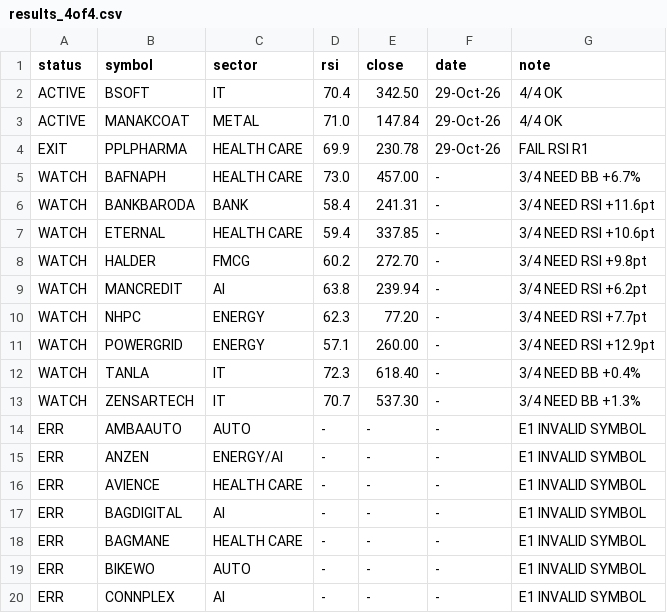
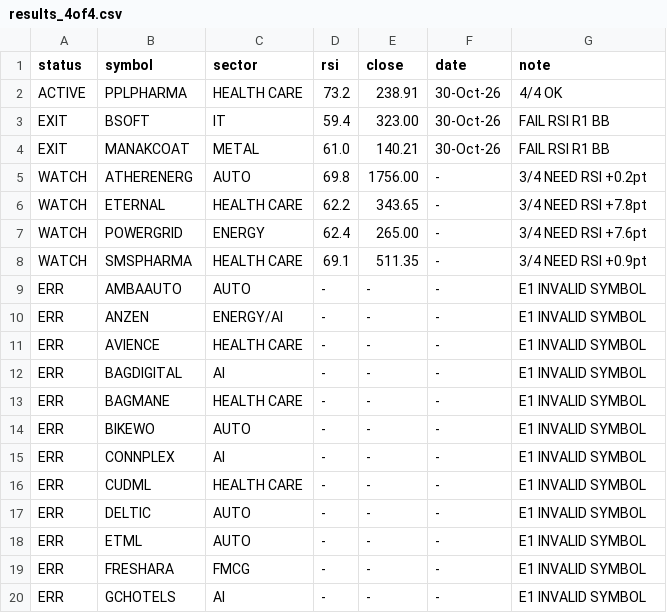
Before and after one commit to johnebe2020-trade/Nse-scanner, a CSV file: results_4of4.csv, drawn as a sheet; only a part is shown; the shorter side is filled out with more unchanged rows.

Commit message:
4of4 results

```diff
--- a/results_4of4.csv
+++ b/results_4of4.csv
@@ -1,14 +1,9 @@
 status,symbol,sector,rsi,close,date,note
-ACTIVE,BSOFT,IT,70.4,342.50,29-Oct-26,4/4 OK
-ACTIVE,MANAKCOAT,METAL,71.0,147.84,29-Oct-26,4/4 OK
-EXIT,PPLPHARMA,HEALTH CARE,69.9,230.78,29-Oct-26,FAIL RSI R1
-WATCH,BAFNAPH,HEALTH CARE,73.0,457.00,-,3/4 NEED BB +6.7%
-WATCH,BANKBARODA,BANK,58.4,241.31,-,3/4 NEED RSI +11.6pt
-WATCH,ETERNAL,HEALTH CARE,59.4,337.85,-,3/4 NEED RSI +10.6pt
-WATCH,HALDER,FMCG,60.2,272.70,-,3/4 NEED RSI +9.8pt
-WATCH,MANCREDIT,AI,63.8,239.94,-,3/4 NEED RSI +6.2pt
-WATCH,NHPC,ENERGY,62.3,77.20,-,3/4 NEED RSI +7.7pt
-WATCH,POWERGRID,ENERGY,57.1,260.00,-,3/4 NEED RSI +12.9pt
-WATCH,TANLA,IT,72.3,618.40,-,3/4 NEED BB +0.4%
-WATCH,ZENSARTECH,IT,70.7,537.30,-,3/4 NEED BB +1.3%
+ACTIVE,PPLPHARMA,HEALTH CARE,73.2,238.91,30-Oct-26,4/4 OK
+EXIT,BSOFT,IT,59.4,323.00,30-Oct-26,FAIL RSI R1 BB
+EXIT,MANAKCOAT,METAL,61.0,140.21,30-Oct-26,FAIL RSI R1 BB
+WATCH,ATHERENERG,AUTO,69.8,1756.00,-,3/4 NEED RSI +0.2pt
+WATCH,ETERNAL,HEALTH CARE,62.2,343.65,-,3/4 NEED RSI +7.8pt
+WATCH,POWERGRID,ENERGY,62.4,265.00,-,3/4 NEED RSI +7.6pt
+WATCH,SMSPHARMA,HEALTH CARE,69.1,511.35,-,3/4 NEED RSI +0.9pt
 ERR,AMBAAUTO,AUTO,-,-,-,E1 INVALID SYMBOL
```
Also changed, not shown: 1 other file.
